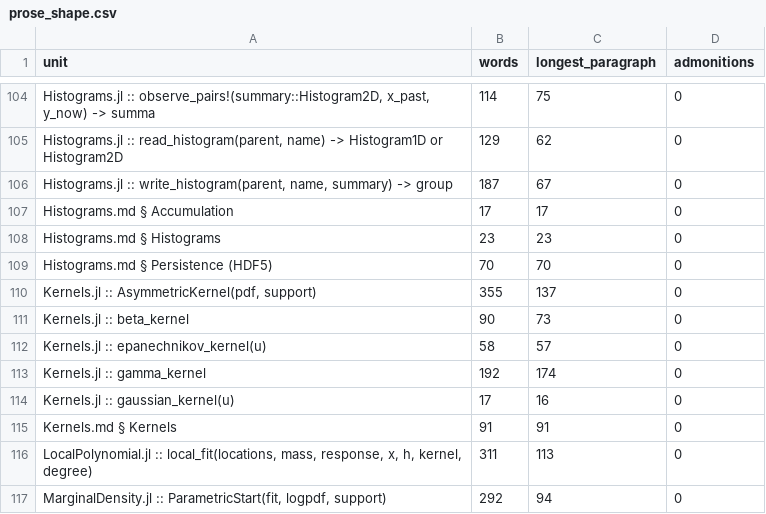
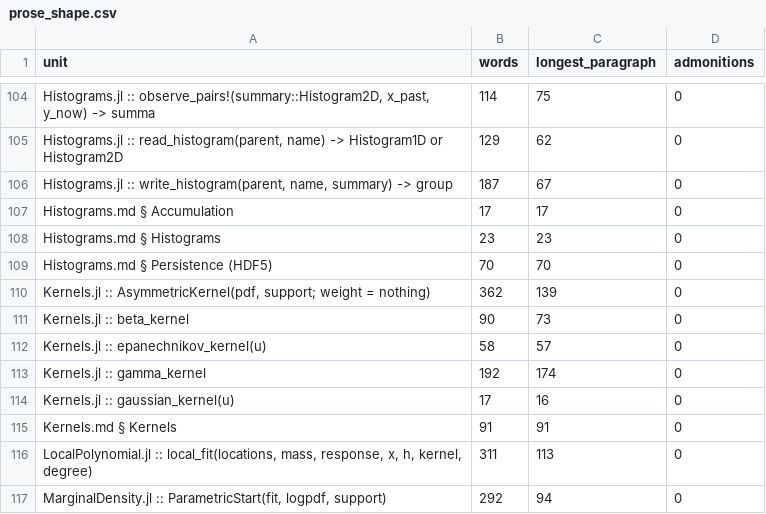
Before and after one commit to GrigorySarnitsky/GBGStreamingStatistics.jl, a CSV file: docs/prose_shape.csv, drawn as a sheet; only a part is shown, gaps mark what is left out; removed rows and columns are numbered as before the commit, all else as after; the diff names each change by its address in the sheet, - before the commit and + after, or states it on an @@ line.

```diff
--- a/docs/prose_shape.csv
+++ b/docs/prose_shape.csv
-row 110: Kernels.jl :: AsymmetricKernel(pdf, support) | 355 | 137 | 0
+row 110: Kernels.jl :: AsymmetricKernel(pdf, support; weight = nothing) | 362 | 139 | 0
```
Also changed, not shown: 3 other files.
